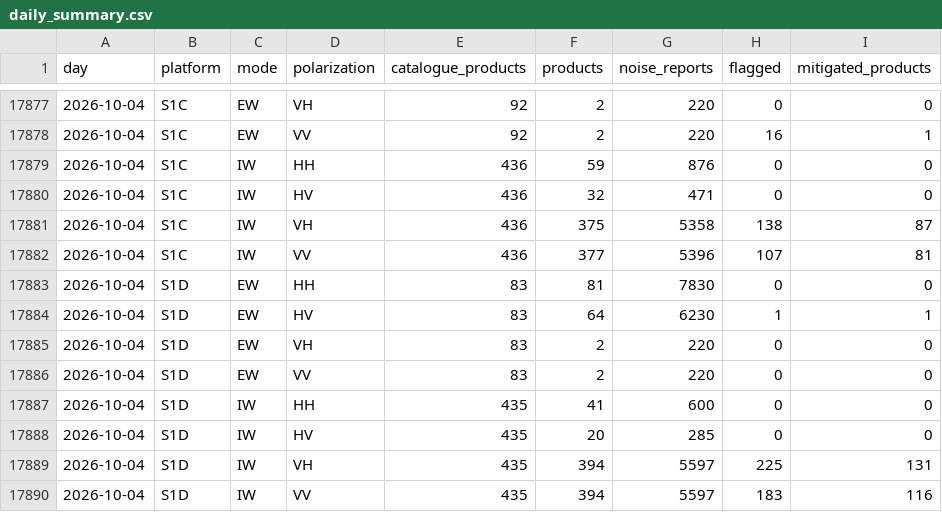
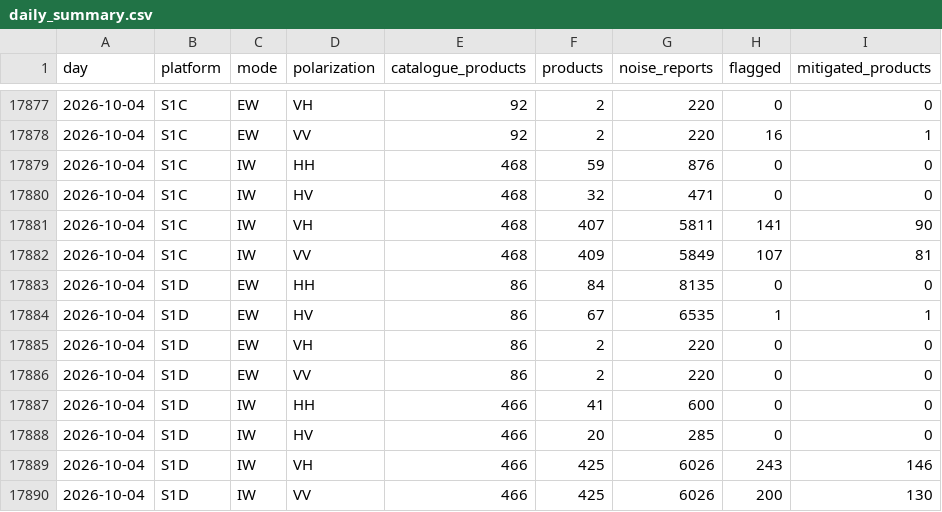
Before and after one commit to egagli/s1-rfi-inventory, a CSV file: data/daily_summary.csv, drawn as a sheet; only a part is shown, gaps mark what is left out.

```diff
--- a/data/daily_summary.csv
+++ b/data/daily_summary.csv
@@ -17878,13 +17878,13 @@ day,platform,mode,polarization,catalogue_products,products,noise_reports,flagged
 2026-10-04,S1C,EW,VV,92,2,220,16,1
-2026-10-04,S1C,IW,HH,436,59,876,0,0
-2026-10-04,S1C,IW,HV,436,32,471,0,0
-2026-10-04,S1C,IW,VH,436,375,5358,138,87
-2026-10-04,S1C,IW,VV,436,377,5396,107,81
-2026-10-04,S1D,EW,HH,83,81,7830,0,0
-2026-10-04,S1D,EW,HV,83,64,6230,1,1
-2026-10-04,S1D,EW,VH,83,2,220,0,0
-2026-10-04,S1D,EW,VV,83,2,220,0,0
-2026-10-04,S1D,IW,HH,435,41,600,0,0
-2026-10-04,S1D,IW,HV,435,20,285,0,0
-2026-10-04,S1D,IW,VH,435,394,5597,225,131
-2026-10-04,S1D,IW,VV,435,394,5597,183,116
+2026-10-04,S1C,IW,HH,468,59,876,0,0
+2026-10-04,S1C,IW,HV,468,32,471,0,0
+2026-10-04,S1C,IW,VH,468,407,5811,141,90
+2026-10-04,S1C,IW,VV,468,409,5849,107,81
+2026-10-04,S1D,EW,HH,86,84,8135,0,0
+2026-10-04,S1D,EW,HV,86,67,6535,1,1
+2026-10-04,S1D,EW,VH,86,2,220,0,0
+2026-10-04,S1D,EW,VV,86,2,220,0,0
+2026-10-04,S1D,IW,HH,466,41,600,0,0
+2026-10-04,S1D,IW,HV,466,20,285,0,0
+2026-10-04,S1D,IW,VH,466,425,6026,243,146
+2026-10-04,S1D,IW,VV,466,425,6026,200,130
```
